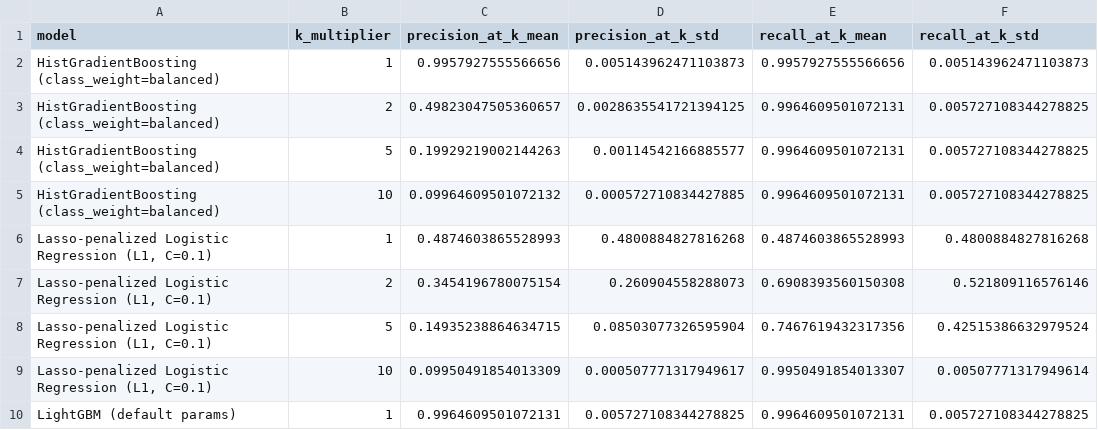
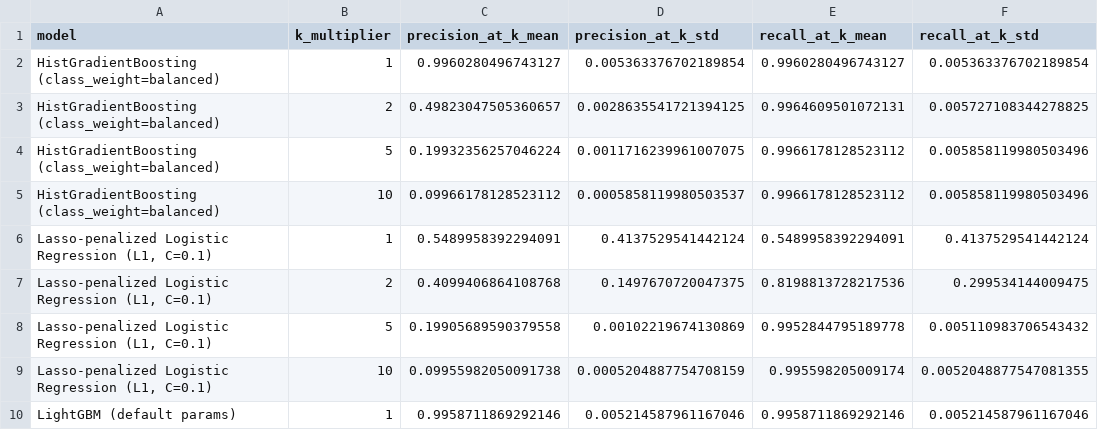
Before and after one commit to melvinmathew9991/aml-fraud-detection-pipeline, a CSV file: data/processed/precision_recall_at_k.csv, drawn as a sheet; only a part is shown; the diff covers the shown part only.

```diff
--- a/data/processed/precision_recall_at_k.csv
+++ b/data/processed/precision_recall_at_k.csv
@@ -1,10 +1,10 @@
 model,k_multiplier,precision_at_k_mean,precision_at_k_std,recall_at_k_mean,recall_at_k_std
-HistGradientBoosting (class_weight=balanced),1,0.9957927555566656,0.005143962471103873,0.9957927555566656,0.005143962471103873
+HistGradientBoosting (class_weight=balanced),1,0.9960280496743127,0.005363376702189854,0.9960280496743127,0.005363376702189854
 HistGradientBoosting (class_weight=balanced),2,0.49823047505360657,0.0028635541721394125,0.9964609501072131,0.005727108344278825
-HistGradientBoosting (class_weight=balanced),5,0.19929219002144263,0.00114542166885577,0.9964609501072131,0.005727108344278825
-HistGradientBoosting (class_weight=balanced),10,0.09964609501072132,0.000572710834427885,0.9964609501072131,0.005727108344278825
-"Lasso-penalized Logistic Regression (L1, C=0.1)",1,0.4874603865528993,0.4800884827816268,0.4874603865528993,0.4800884827816268
-"Lasso-penalized Logistic Regression (L1, C=0.1)",2,0.3454196780075154,0.260904558288073,0.6908393560150308,0.521809116576146
-"Lasso-penalized Logistic Regression (L1, C=0.1)",5,0.14935238864634715,0.08503077326595904,0.7467619432317356,0.42515386632979524
-"Lasso-penalized Logistic Regression (L1, C=0.1)",10,0.09950491854013309,0.000507771317949617,0.9950491854013307,0.00507771317949614
-LightGBM (default params),1,0.9964609501072131,0.005727108344278825,0.9964609501072131,0.005727108344278825
+HistGradientBoosting (class_weight=balanced),5,0.19932356257046224,0.0011716239961007075,0.9966178128523112,0.005858119980503496
+HistGradientBoosting (class_weight=balanced),10,0.09966178128523112,0.0005858119980503537,0.9966178128523112,0.005858119980503496
+"Lasso-penalized Logistic Regression (L1, C=0.1)",1,0.5489958392294091,0.4137529541442124,0.5489958392294091,0.4137529541442124
+"Lasso-penalized Logistic Regression (L1, C=0.1)",2,0.4099406864108768,0.1497670720047375,0.8198813728217536,0.299534144009475
+"Lasso-penalized Logistic Regression (L1, C=0.1)",5,0.19905689590379558,0.00102219674130869,0.9952844795189778,0.005110983706543432
+"Lasso-penalized Logistic Regression (L1, C=0.1)",10,0.09955982050091738,0.0005204887754708159,0.995598205009174,0.0052048877547081355
+LightGBM (default params),1,0.9958711869292146,0.005214587961167046,0.9958711869292146,0.005214587961167046
```
Also changed, not shown: 80 edited cells elsewhere in this file, data/processed/model_comparison.csv, data/processed/model_comparison_by_fold.csv, 14 other files.
